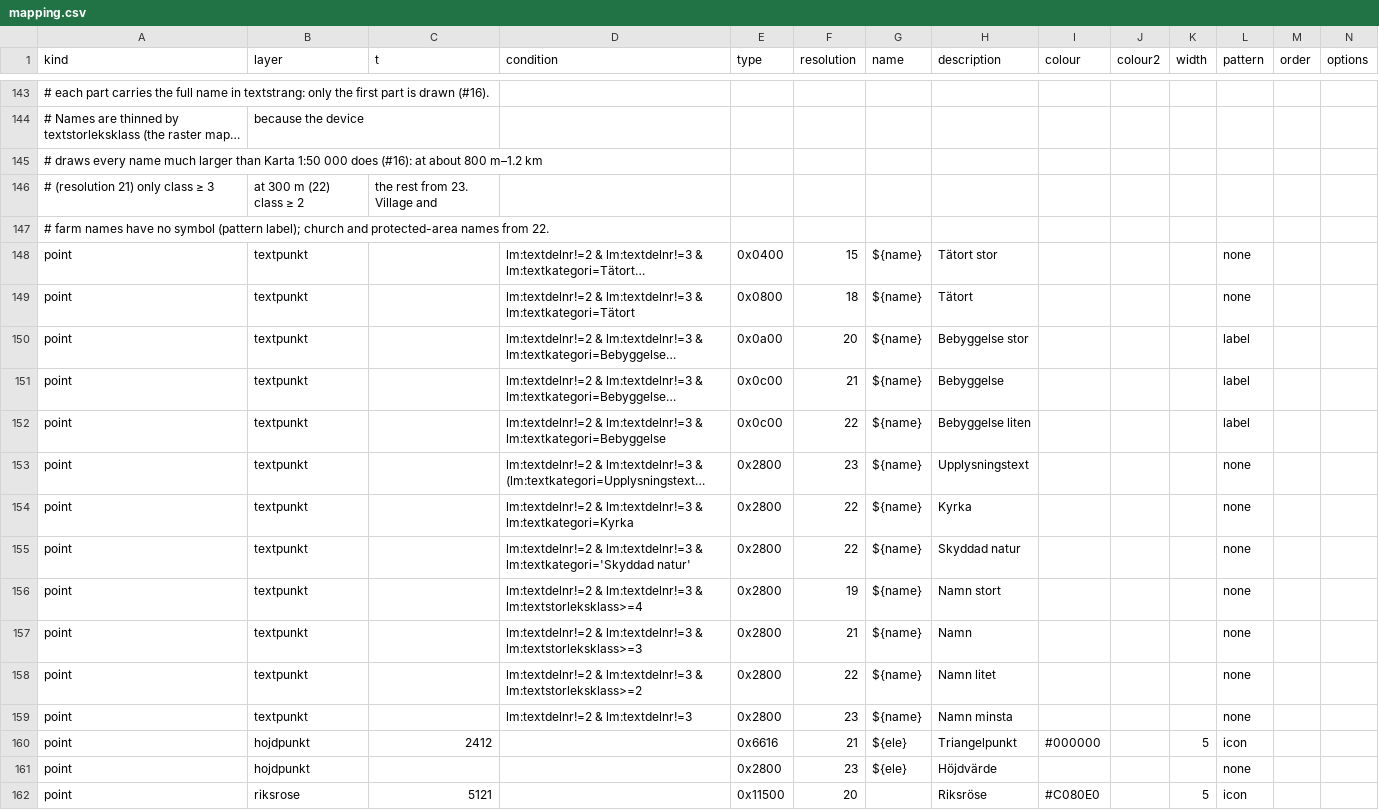
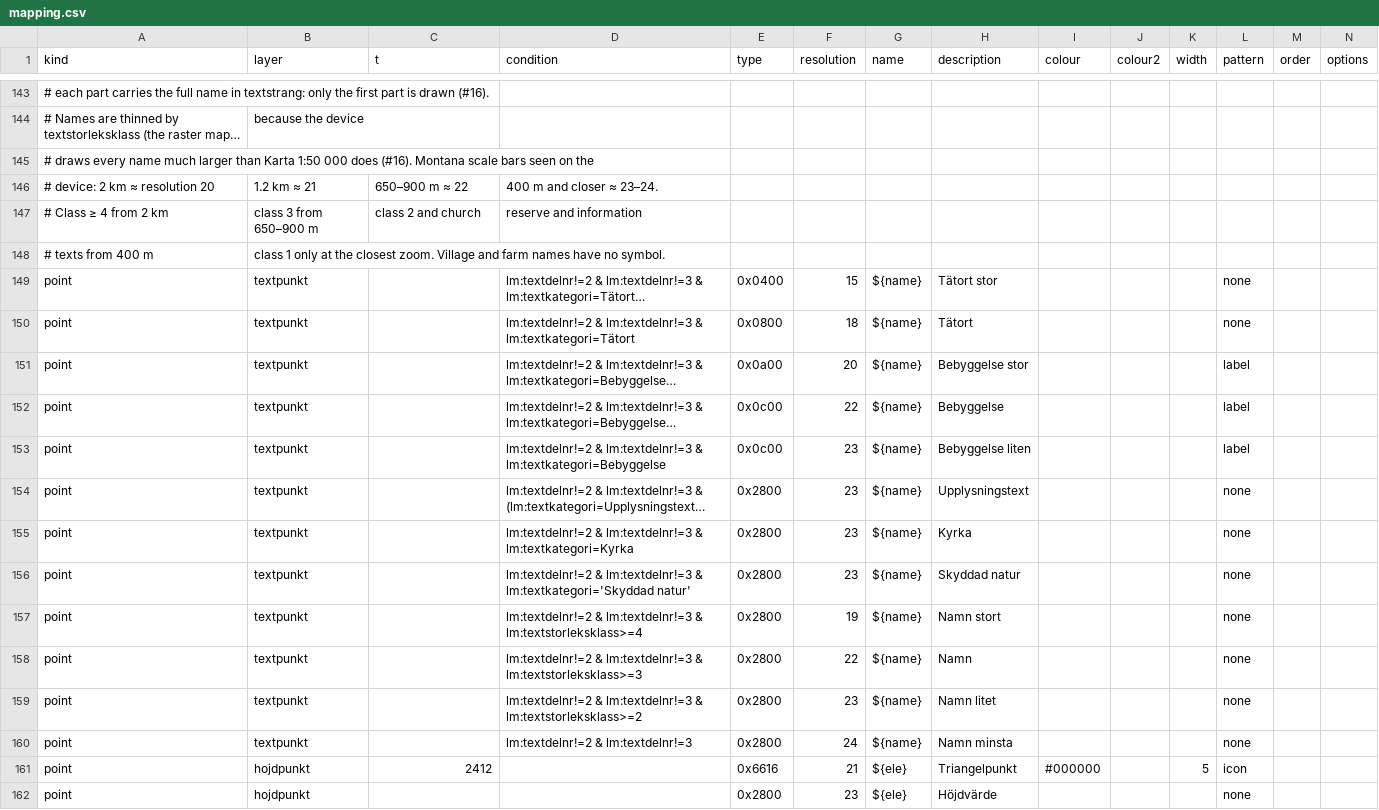
Before and after one commit to nilande/lm-garmin, a CSV file: styles/topo50/mapping.csv, drawn as a sheet; only a part is shown, gaps mark what is left out; the shorter side is filled out with more unchanged rows; long unchanged cells end in …; removed rows and columns are numbered as before the commit, all else as after; the diff names each change by its address in the sheet, - before the commit and + after, or states it on an @@ line.

```diff
--- a/styles/topo50/mapping.csv
+++ b/styles/topo50/mapping.csv
-A145 (kind): …000 does (#16): at about 800 m–1.2 km
+A145 (kind): …000 does (#16). Montana scale bars seen on the
-row 146: # (resolution 21) only class ≥ 3 | at 300 m (22) class ≥ 2 | the rest from 23. Village and
-row 147: # farm names have no symbol (pattern label); church and protected-area names from 22.
+row 146: # device: 2 km ≈ resolution 20 | 1.2 km ≈ 21 | 650–900 m ≈ 22 | 400 m and closer ≈ 23–24.
+row 147: # Class ≥ 4 from 2 km | class 3 from 650–900 m | class 2 and church | reserve and information
+row 148: # texts from 400 m | class 1 only at the closest zoom. Village and farm names have no symbol.
-F152 (resolution): 21
+F152 (resolution): 22
-F153 (resolution): 22
+F153 (resolution): 23
-F155:F156 (resolution): 22
+F155:F156 (resolution): 23
-F158 (resolution): 21
+F158 (resolution): 22
-F159 (resolution): 22
+F159 (resolution): 23
-F160 (resolution): 23
+F160 (resolution): 24
```
Also changed, not shown: 4 other files.
